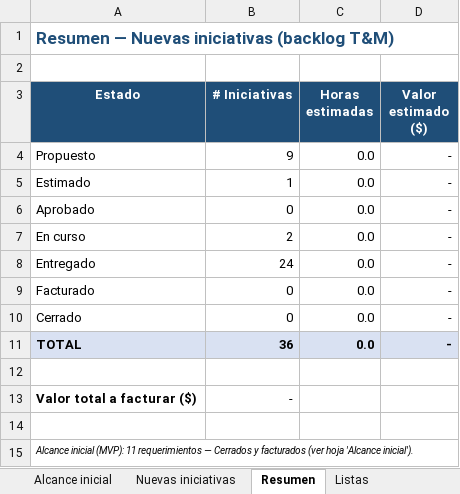
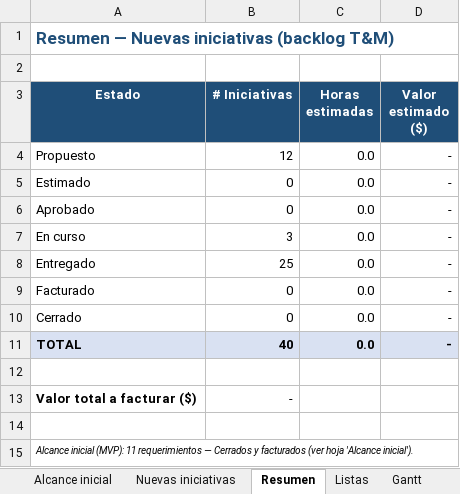
Before and after one commit to aliadoti/GHT_El_Tejido, an Excel workbook: Client_partner/02_Backlog_Requerimientos/Seguimiento_Requerimientos.xlsx, sheet Resumen, drawn as a sheet; values as stored, in another font and other column widths than the file's, no borders; the diff names each change by its address in the sheet, - before the commit and + after, or states it on an @@ line.

```diff
--- a/Client_partner/02_Backlog_Requerimientos/Seguimiento_Requerimientos.xlsx (sheet Resumen)
+++ b/Client_partner/02_Backlog_Requerimientos/Seguimiento_Requerimientos.xlsx (sheet Resumen)
+sheet tab: Gantt
-B4 (# Iniciativas): 9
+B4 (# Iniciativas): 12
-B5 (# Iniciativas): 1
+B5 (# Iniciativas): 0
-B7 (# Iniciativas): 2
+B7 (# Iniciativas): 3
-B8 (# Iniciativas): 24
+B8 (# Iniciativas): 25
-B11 (# Iniciativas): 36
+B11 (# Iniciativas): 40
```
Also changed, not shown: sheet Nuevas iniciativas, 11 other files.
